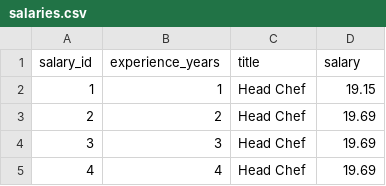
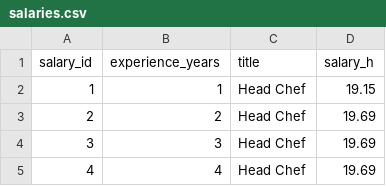
Before and after one commit to saaransht/Dine-Dash-Analytics, a CSV file: data/clean/salaries.csv, drawn as a sheet; only a part is shown.

```diff
--- a/data/clean/salaries.csv
+++ b/data/clean/salaries.csv
@@ -1,2 +1,2 @@
-salary_id,experience_years,title,salary
+salary_id,experience_years,title,salary_h
 1,1,Head Chef,19.15
```
Also changed, not shown: data/clean/employee_details.csv, 9 other files.
